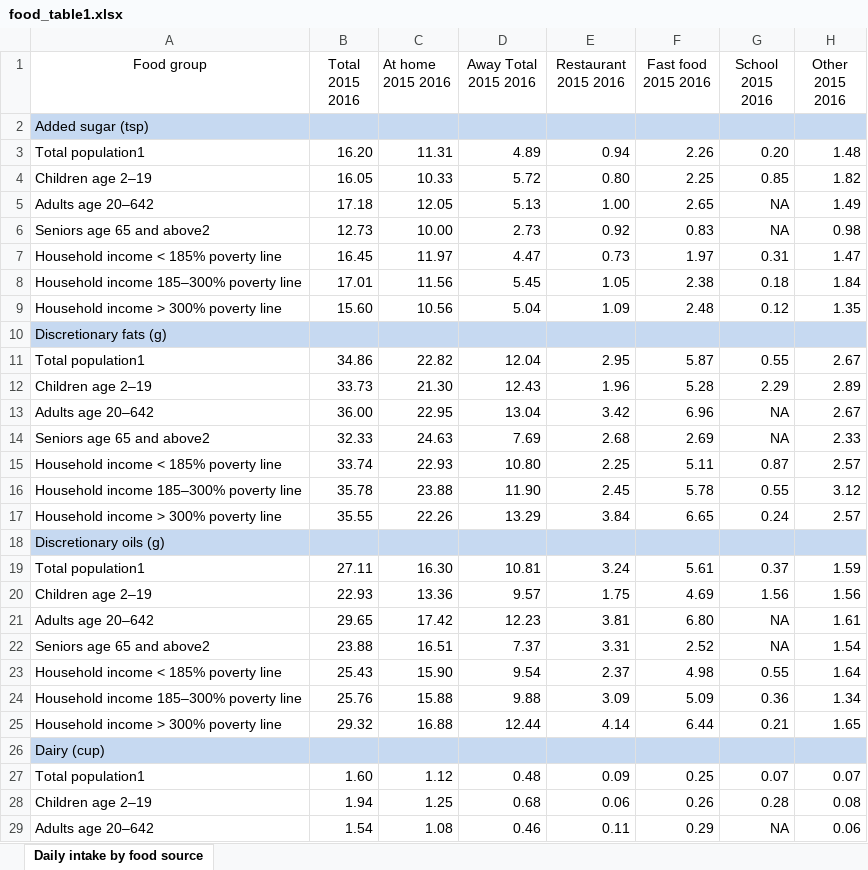
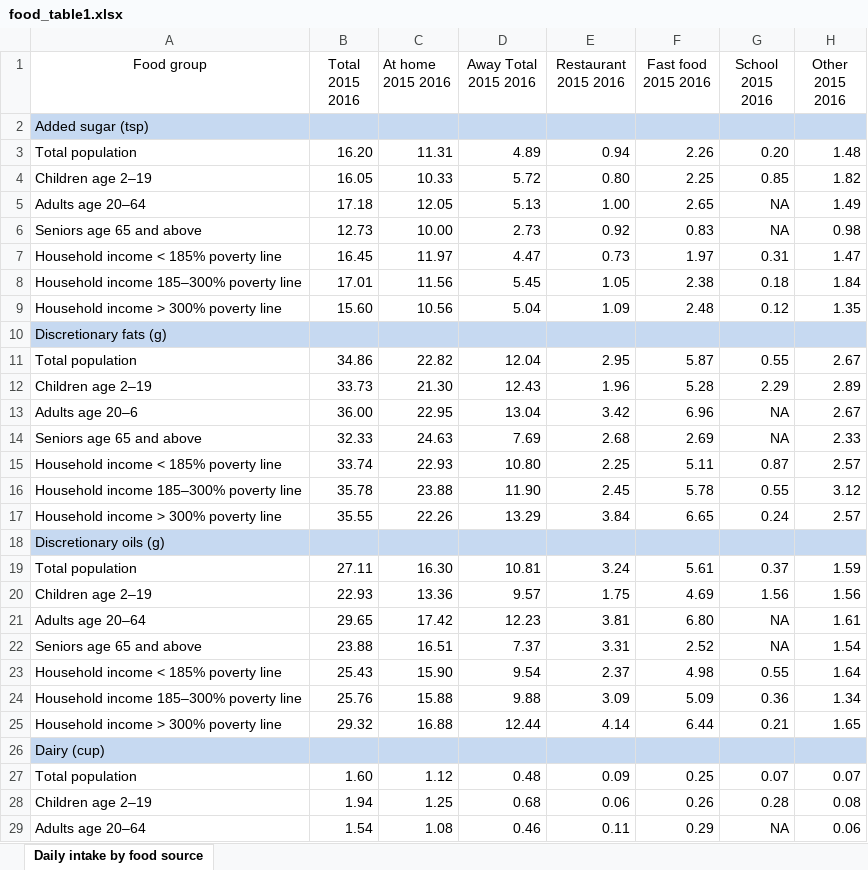
Before and after one commit to Dorukante/Knowledge-Engineering-2AMD20-, an Excel workbook: data/Food_nutrition_Intake/food_table1.xlsx, sheet Daily intake by food source, drawn as a sheet; only a part is shown; values as stored, in another font and other column widths than the file's, no borders; the diff covers the shown part only; the diff names each change by its address in the sheet, - before the commit and + after, or states it on an @@ line.

Commit message:
made progress on excell files

```diff
--- a/data/Food_nutrition_Intake/food_table1.xlsx (sheet Daily intake by food source)
+++ b/data/Food_nutrition_Intake/food_table1.xlsx (sheet Daily intake by food source)
-A3 (Food group): Total population1
+A3 (Food group): Total population
-A5 (Food group): Adults age 20–642
+A5 (Food group): Adults age 20–64
-A6 (Food group): Seniors age 65 and above2
+A6 (Food group): Seniors age 65 and above
-A11 (Food group): Total population1
+A11 (Food group): Total population
-A13 (Food group): Adults age 20–642
+A13 (Food group): Adults age 20–6
-A14 (Food group): Seniors age 65 and above2
+A14 (Food group): Seniors age 65 and above
-A19 (Food group): Total population1
+A19 (Food group): Total population
-A21 (Food group): Adults age 20–642
+A21 (Food group): Adults age 20–64
-A22 (Food group): Seniors age 65 and above2
+A22 (Food group): Seniors age 65 and above
-A27 (Food group): Total population1
+A27 (Food group): Total population
-A29 (Food group): Adults age 20–642
+A29 (Food group): Adults age 20–64
```
Also changed, not shown: 31 edited cells elsewhere in this sheet, 2 other files.
